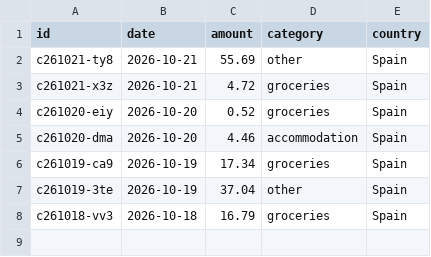
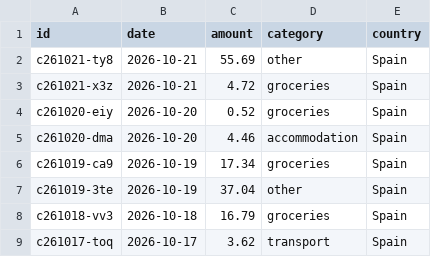
Before and after one commit to thaeussner/travel_dashboard, a CSV file: data/costs.csv, drawn as a sheet; the diff names each change by its address in the sheet, - before the commit and + after, or states it on an @@ line.

Commit message:
costs: 1 saved (from the dashboard)

```diff
--- a/data/costs.csv
+++ b/data/costs.csv
+row 9: c261017-toq | 2026-10-17 | 3.62 | transport | Spain
```
